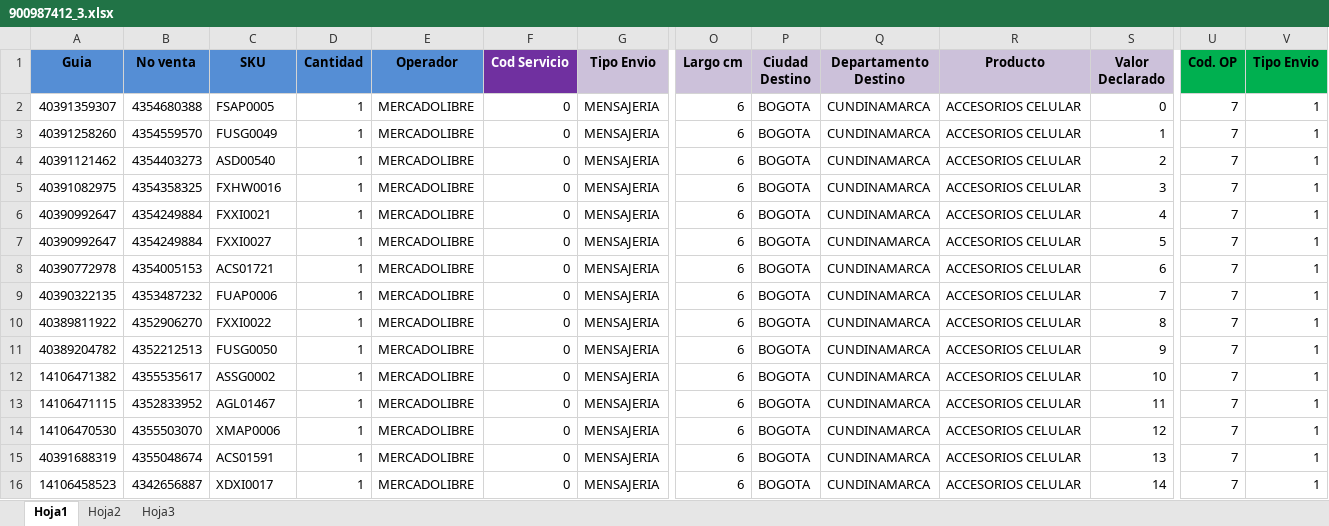
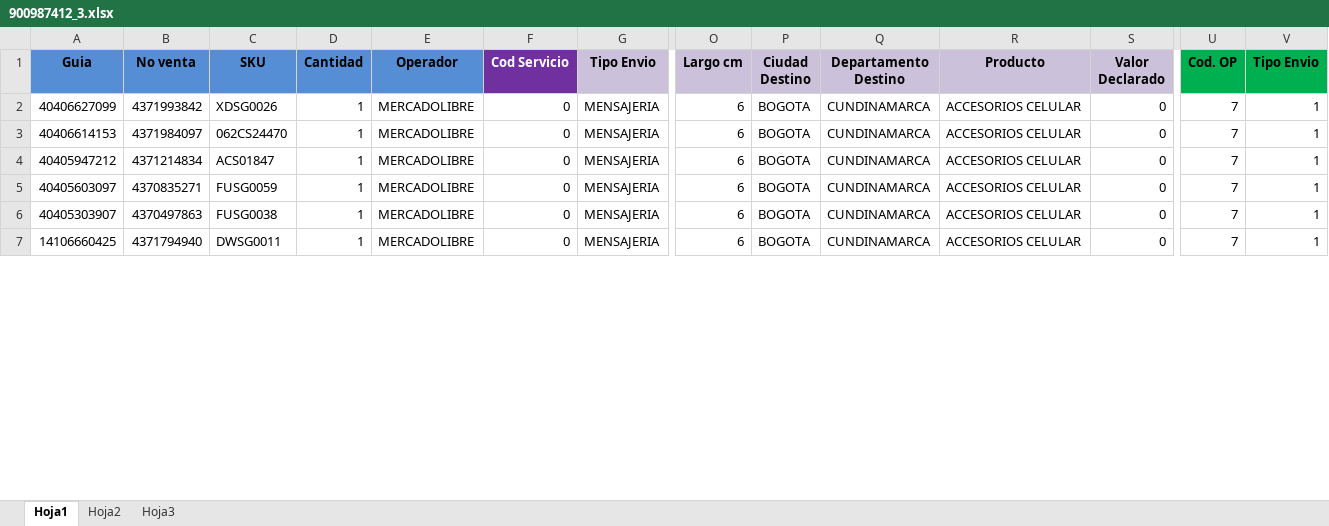
Before and after one commit to SistemasLogi/logi-sistem, an Excel workbook: Files/Temp_alist_adm/900987412_3/900987412_3.xlsx, sheet Hoja1, drawn as a sheet; only a part is shown, gaps mark what is left out; values as stored, in another font and other column widths than the file's, no borders; conditional formats not drawn; removed rows and columns are numbered as before the commit, all else as after; rows hold the shown columns only; the diff covers the shown part only; the diff names each change by its address in the sheet, - before the commit and + after, or states it on an @@ line.

Commit message:
correccion de error en el focus de alistamiento

```diff
--- a/Files/Temp_alist_adm/900987412_3/900987412_3.xlsx (sheet Hoja1)
+++ b/Files/Temp_alist_adm/900987412_3/900987412_3.xlsx (sheet Hoja1)
-A2 (Guia): 40391359307
+A2 (Guia): 40406627099
-B2 (No venta): 4354680388
+B2 (No venta): 4371993842
-C2 (SKU): FSAP0005
+C2 (SKU): XDSG0026
-A3 (Guia): 40391258260
+A3 (Guia): 40406614153
-B3 (No venta): 4354559570
+B3 (No venta): 4371984097
-C3 (SKU): FUSG0049
+C3 (SKU): 062CS24470
-S3 (Valor Declarado): 1
+S3 (Valor Declarado): 0
-row 4: 40391121462 | 4354403273 | ASD00540 | 1 | MERCADOLIBRE | 0 | MENSAJERIA | 6 | BOGOTA | CUNDINAMARCA | ACCESORIOS CELULAR | 2 | 7 | 1
-row 5: 40391082975 | 4354358325 | FXHW0016 | 1 | MERCADOLIBRE | 0 | MENSAJERIA | 6 | BOGOTA | CUNDINAMARCA | ACCESORIOS CELULAR | 3 | 7 | 1
-row 6: 40390992647 | 4354249884 | FXXI0021 | 1 | MERCADOLIBRE | 0 | MENSAJERIA | 6 | BOGOTA | CUNDINAMARCA | ACCESORIOS CELULAR | 4 | 7 | 1
-row 7: 40390992647 | 4354249884 | FXXI0027 | 1 | MERCADOLIBRE | 0 | MENSAJERIA | 6 | BOGOTA | CUNDINAMARCA | ACCESORIOS CELULAR | 5 | 7 | 1
-A4 (Guia): 40390772978
+A4 (Guia): 40405947212
-B4 (No venta): 4354005153
+B4 (No venta): 4371214834
-C4 (SKU): ACS01721
+C4 (SKU): ACS01847
-S4 (Valor Declarado): 6
+S4 (Valor Declarado): 0
-row 9: 40390322135 | 4353487232 | FUAP0006 | 1 | MERCADOLIBRE | 0 | MENSAJERIA | 6 | BOGOTA | CUNDINAMARCA | ACCESORIOS CELULAR | 7 | 7 | 1
-row 10: 40389811922 | 4352906270 | FXXI0022 | 1 | MERCADOLIBRE | 0 | MENSAJERIA | 6 | BOGOTA | CUNDINAMARCA | ACCESORIOS CELULAR | 8 | 7 | 1
-A5 (Guia): 40389204782
+A5 (Guia): 40405603097
-B5 (No venta): 4352212513
+B5 (No venta): 4370835271
-C5 (SKU): FUSG0050
+C5 (SKU): FUSG0059
-S5 (Valor Declarado): 9
+S5 (Valor Declarado): 0
-A6 (Guia): 14106471382
+A6 (Guia): 40405303907
-B6 (No venta): 4355535617
+B6 (No venta): 4370497863
-C6 (SKU): ASSG0002
+C6 (SKU): FUSG0038
-S6 (Valor Declarado): 10
+S6 (Valor Declarado): 0
-row 13: 14106471115 | 4352833952 | AGL01467 | 1 | MERCADOLIBRE | 0 | MENSAJERIA | 6 | BOGOTA | CUNDINAMARCA | ACCESORIOS CELULAR | 11 | 7 | 1
-row 14: 14106470530 | 4355503070 | XMAP0006 | 1 | MERCADOLIBRE | 0 | MENSAJERIA | 6 | BOGOTA | CUNDINAMARCA | ACCESORIOS CELULAR | 12 | 7 | 1
-A7 (Guia): 40391688319
+A7 (Guia): 14106660425
-B7 (No venta): 4355048674
+B7 (No venta): 4371794940
-C7 (SKU): ACS01591
+C7 (SKU): DWSG0011
-S7 (Valor Declarado): 13
+S7 (Valor Declarado): 0
-row 16: 14106458523 | 4342656887 | XDXI0017 | 1 | MERCADOLIBRE | 0 | MENSAJERIA | 6 | BOGOTA | CUNDINAMARCA | ACCESORIOS CELULAR | 14 | 7 | 1
```
Also changed, not shown: 6 removed rows and 82 edited cells elsewhere in this sheet, sheet Hoja3, formulas that keep their value, 5 other files.
